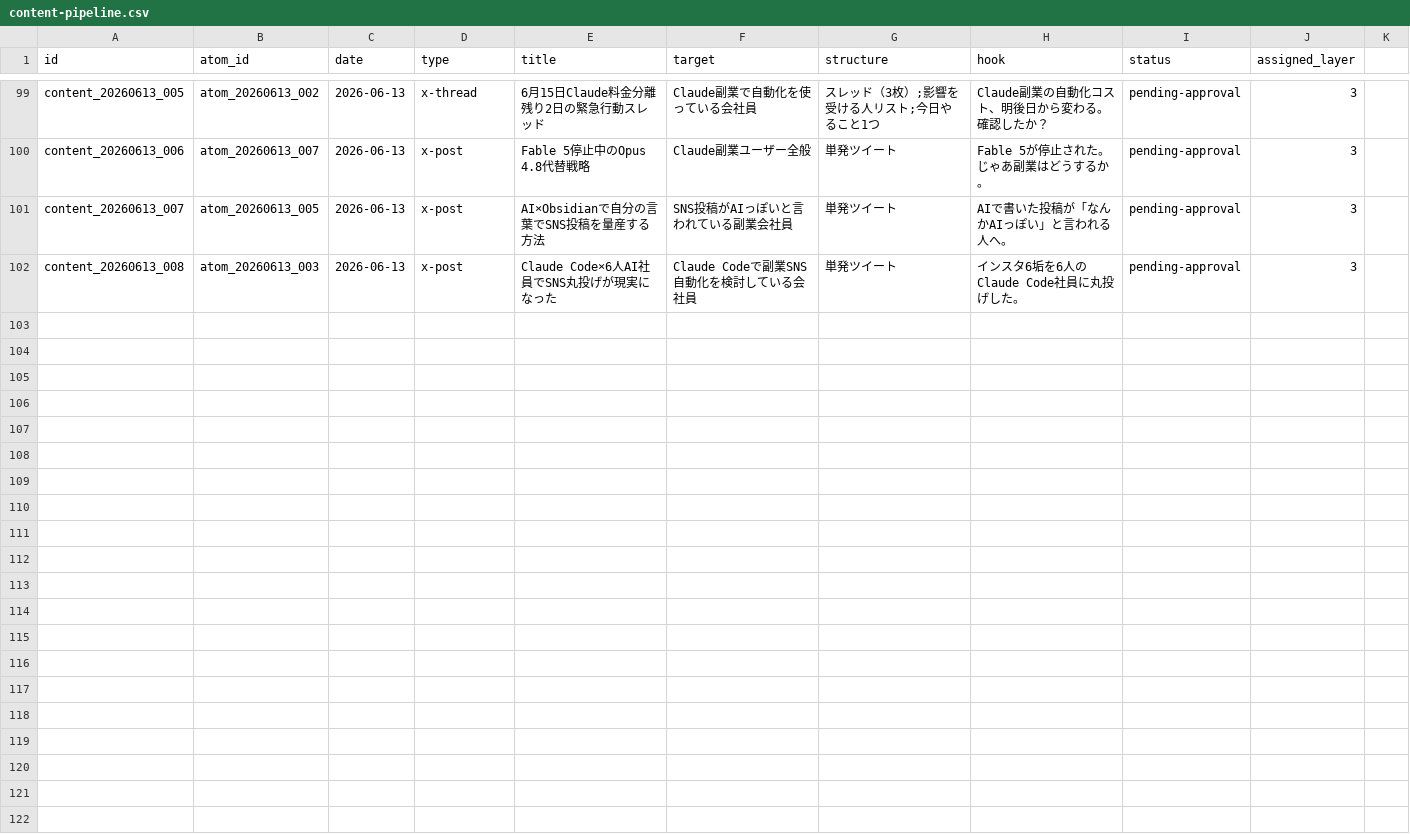
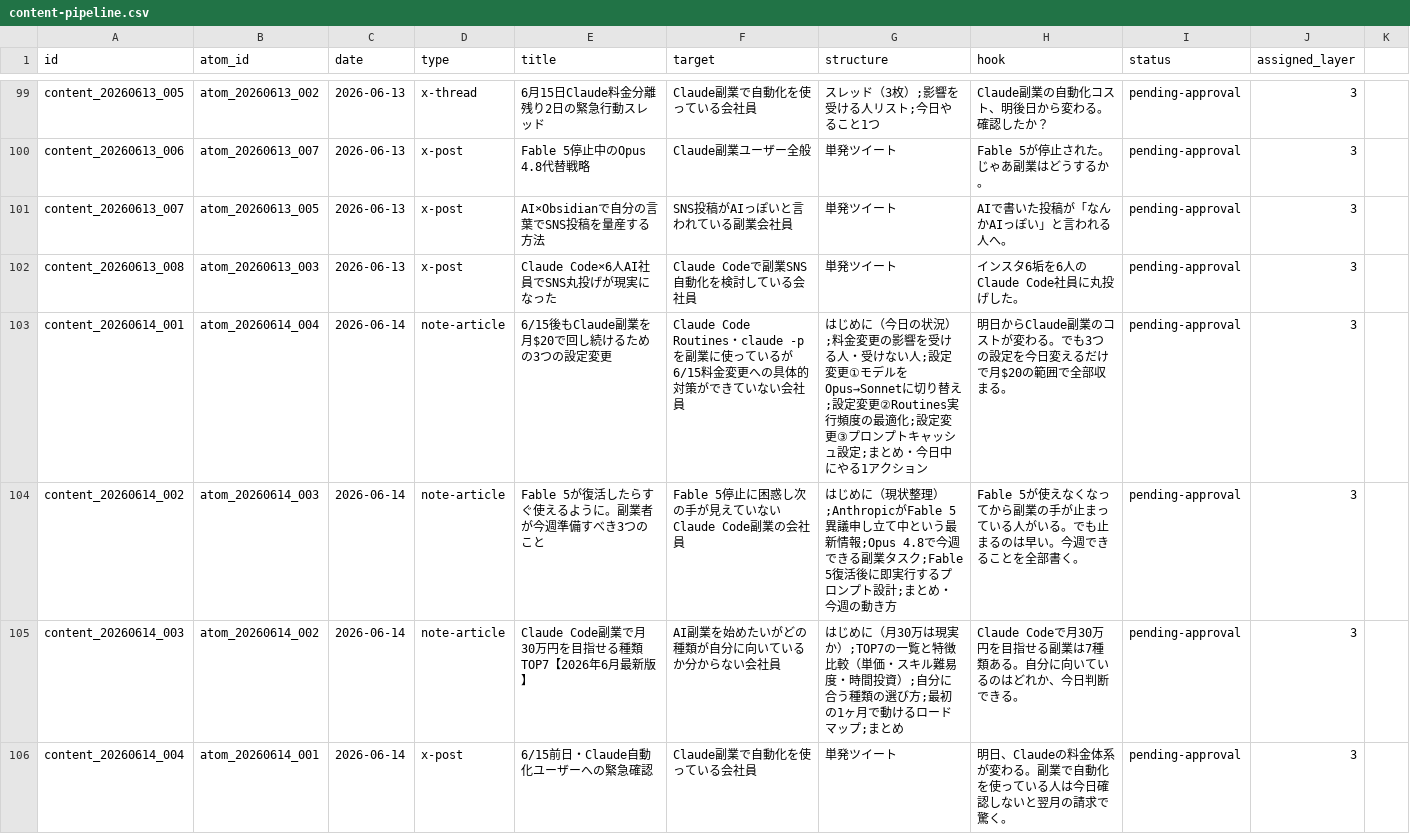
Before and after one commit to arfiria/content-loop, a CSV file: data/content-pipeline.csv, drawn as a sheet; only a part is shown, gaps mark what is left out; the diff covers the shown part only.

Commit message:
auto: Layer1+2 2026-06-14

```diff
--- a/data/content-pipeline.csv
+++ b/data/content-pipeline.csv
@@ -102 +102,5 @@ content_20260613_007,atom_20260613_005,2026-06-13,x-post,AI×Obsidianで自分
 content_20260613_008,atom_20260613_003,2026-06-13,x-post,Claude Code×6人AI社員でSNS丸投げが現実になった,Claude Codeで副業SNS自動化を検討している会社員,単発ツイート,インスタ6垢を6人のClaude Code社員に丸投げした。,pending-approval,3
+content_20260614_001,atom_20260614_004,2026-06-14,note-article,6/15後もClaude副業を月$20で回し続けるための3つの設定変更,Claude Code Routines・claude -pを副業に使っているが6/15料金変更への具体的対策ができていない会社員,はじめに（今日の状況）;料金変更の影響を受ける人・受けない人;設定変更①モデルをOpus→Sonnetに切り替え;設定変更②Routines実行頻度の最適化;設定変更③プロンプトキャッシュ設定;まとめ・今日中にやる1アクション,明日からClaude副業のコストが変わる。でも3つの設定を今日変えるだけで月$20の範囲で全部収まる。,pending-approval,3
+content_20260614_002,atom_20260614_003,2026-06-14,note-article,Fable 5が復活したらすぐ使えるように。副業者が今週準備すべき3つのこと,Fable 5停止に困惑し次の手が見えていないClaude Code副業の会社員,はじめに（現状整理）;AnthropicがFable 5異議申し立て中という最新情報;Opus 4.8で今週できる副業タスク;Fable 5復活後に即実行するプロンプト設計;まとめ・今週の動き方,Fable 5が使えなくなってから副業の手が止まっている人がいる。でも止まるのは早い。今週できることを全部書く。,pending-approval,3
+content_20260614_003,atom_20260614_002,2026-06-14,note-article,Claude Code副業で月30万円を目指せる種類TOP7【2026年6月最新版】,AI副業を始めたいがどの種類が自分に向いているか分からない会社員,はじめに（月30万は現実か）;TOP7の一覧と特徴比較（単価・スキル難易度・時間投資）;自分に合う種類の選び方;最初の1ヶ月で動けるロードマップ;まとめ,Claude Codeで月30万円を目指せる副業は7種類ある。自分に向いているのはどれか、今日判断できる。,pending-approval,3
+content_20260614_004,atom_20260614_001,2026-06-14,x-post,6/15前日・Claude自動化ユーザーへの緊急確認,Claude副業で自動化を使っている会社員,単発ツイート,明日、Claudeの料金体系が変わる。副業で自動化を使っている人は今日確認しないと翌月の請求で驚く。,pending-approval,3
```
Also changed, not shown: 4 added rows elsewhere in this file.
